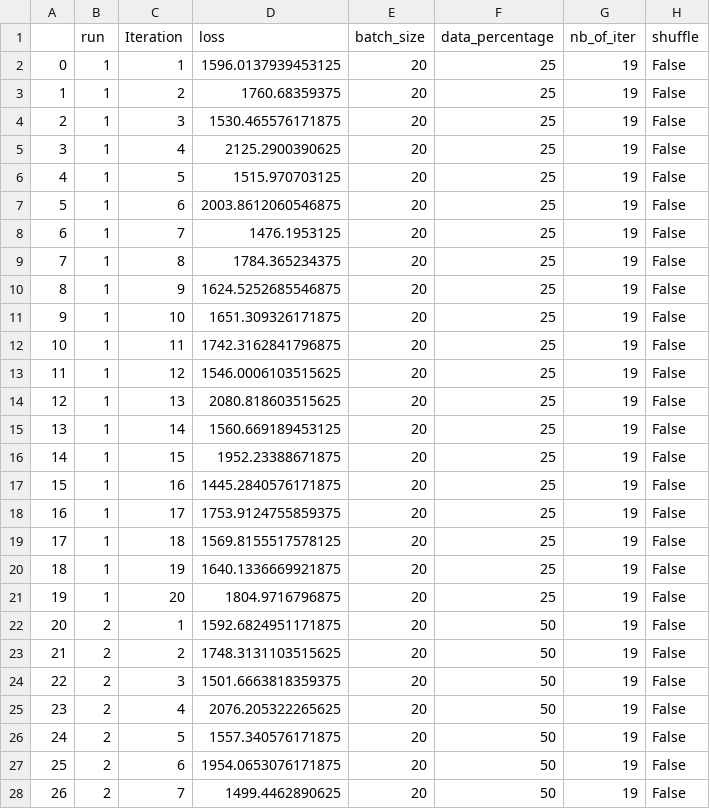
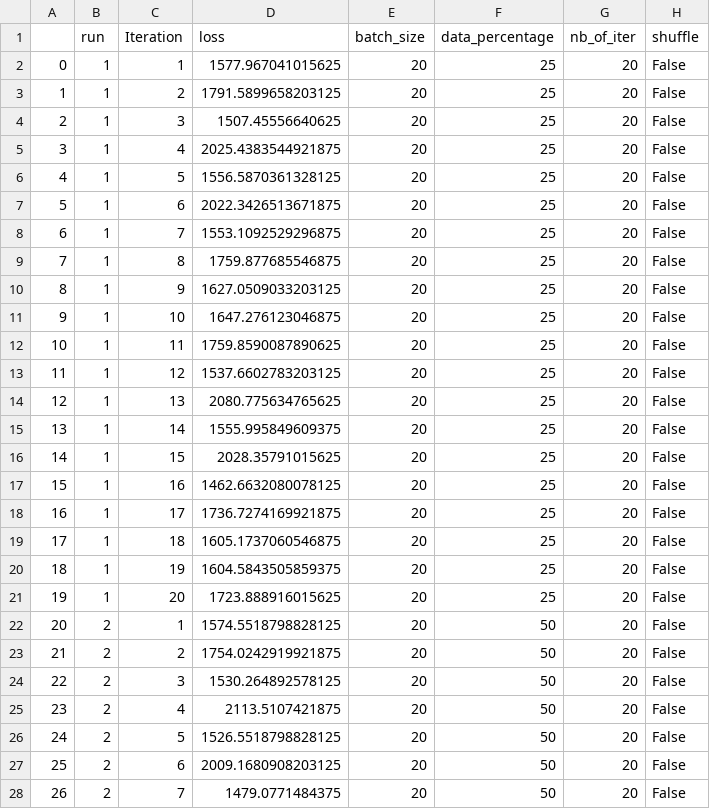
Before and after one commit to Ranim-94/Stage_Cense_2020, a CSV file: Code/Results_training.csv, drawn as a sheet; only a part is shown; the diff covers the shown part only.

Commit message:
Demo for 25% and 50% for 20 iteration

```diff
--- a/Code/Results_training.csv
+++ b/Code/Results_training.csv
@@ -1,28 +1,28 @@
 ,run,Iteration,loss,batch_size,data_percentage,nb_of_iter,shuffle
-0,1,1,1596.0137939453125,20,25,19,False
-1,1,2,1760.68359375,20,25,19,False
-2,1,3,1530.465576171875,20,25,19,False
-3,1,4,2125.2900390625,20,25,19,False
-4,1,5,1515.970703125,20,25,19,False
-5,1,6,2003.8612060546875,20,25,19,False
-6,1,7,1476.1953125,20,25,19,False
-7,1,8,1784.365234375,20,25,19,False
-8,1,9,1624.5252685546875,20,25,19,False
-9,1,10,1651.309326171875,20,25,19,False
-10,1,11,1742.3162841796875,20,25,19,False
-11,1,12,1546.0006103515625,20,25,19,False
-12,1,13,2080.818603515625,20,25,19,False
-13,1,14,1560.669189453125,20,25,19,False
-14,1,15,1952.23388671875,20,25,19,False
-15,1,16,1445.2840576171875,20,25,19,False
-16,1,17,1753.9124755859375,20,25,19,False
-17,1,18,1569.8155517578125,20,25,19,False
-18,1,19,1640.1336669921875,20,25,19,False
-19,1,20,1804.9716796875,20,25,19,False
-20,2,1,1592.6824951171875,20,50,19,False
-21,2,2,1748.3131103515625,20,50,19,False
-22,2,3,1501.6663818359375,20,50,19,False
-23,2,4,2076.205322265625,20,50,19,False
-24,2,5,1557.340576171875,20,50,19,False
-25,2,6,1954.0653076171875,20,50,19,False
-26,2,7,1499.4462890625,20,50,19,False
+0,1,1,1577.967041015625,20,25,20,False
+1,1,2,1791.5899658203125,20,25,20,False
+2,1,3,1507.45556640625,20,25,20,False
+3,1,4,2025.4383544921875,20,25,20,False
+4,1,5,1556.5870361328125,20,25,20,False
+5,1,6,2022.3426513671875,20,25,20,False
+6,1,7,1553.1092529296875,20,25,20,False
+7,1,8,1759.877685546875,20,25,20,False
+8,1,9,1627.0509033203125,20,25,20,False
+9,1,10,1647.276123046875,20,25,20,False
+10,1,11,1759.8590087890625,20,25,20,False
+11,1,12,1537.6602783203125,20,25,20,False
+12,1,13,2080.775634765625,20,25,20,False
+13,1,14,1555.995849609375,20,25,20,False
+14,1,15,2028.35791015625,20,25,20,False
+15,1,16,1462.6632080078125,20,25,20,False
+16,1,17,1736.7274169921875,20,25,20,False
+17,1,18,1605.1737060546875,20,25,20,False
+18,1,19,1604.5843505859375,20,25,20,False
+19,1,20,1723.888916015625,20,25,20,False
+20,2,1,1574.5518798828125,20,50,20,False
+21,2,2,1754.0242919921875,20,50,20,False
+22,2,3,1530.264892578125,20,50,20,False
+23,2,4,2113.5107421875,20,50,20,False
+24,2,5,1526.5518798828125,20,50,20,False
+25,2,6,2009.1680908203125,20,50,20,False
+26,2,7,1479.0771484375,20,50,20,False
```
Also changed, not shown: 26 edited cells elsewhere in this file, 2 other files.
